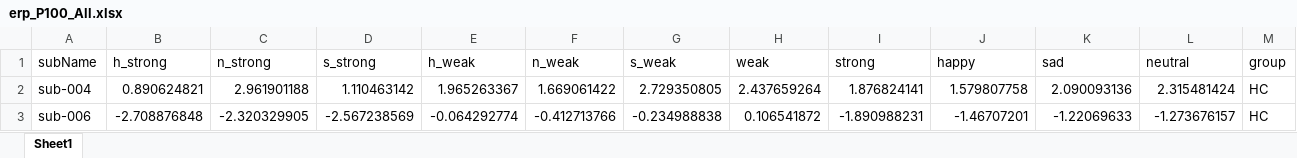
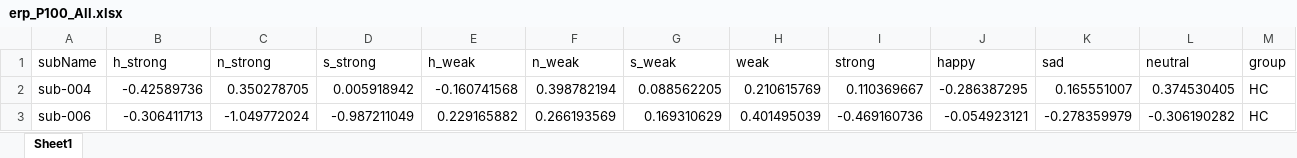
Before and after one commit to JuliaSchraeder/UnconsciousBias, an Excel workbook: data/erp_P100_All.xlsx, sheet Sheet1, drawn as a sheet; only a part is shown; values as stored, in another font and other column widths than the file's, no borders; the diff covers the shown part only; the diff names each change by its address in the sheet, - before the commit and + after, or states it on an @@ line.

```diff
--- a/data/erp_P100_All.xlsx (sheet Sheet1)
+++ b/data/erp_P100_All.xlsx (sheet Sheet1)
-B2 (h_strong): 0.890624821
+B2 (h_strong): -0.42589736
-C2 (n_strong): 2.961901188
+C2 (n_strong): 0.350278705
-D2 (s_strong): 1.110463142
+D2 (s_strong): 0.005918942
-E2 (h_weak): 1.965263367
+E2 (h_weak): -0.160741568
-F2 (n_weak): 1.669061422
+F2 (n_weak): 0.398782194
-G2 (s_weak): 2.729350805
+G2 (s_weak): 0.088562205
-H2 (weak): 2.437659264
+H2 (weak): 0.210615769
-I2 (strong): 1.876824141
+I2 (strong): 0.110369667
-J2 (happy): 1.579807758
+J2 (happy): -0.286387295
-K2 (sad): 2.090093136
+K2 (sad): 0.165551007
-L2 (neutral): 2.315481424
+L2 (neutral): 0.374530405
-B3 (h_strong): -2.708876848
+B3 (h_strong): -0.306411713
-C3 (n_strong): -2.320329905
+C3 (n_strong): -1.049772024
-D3 (s_strong): -2.567238569
+D3 (s_strong): -0.987211049
-E3 (h_weak): -0.064292774
+E3 (h_weak): 0.229165882
-F3 (n_weak): -0.412713766
+F3 (n_weak): 0.266193569
-G3 (s_weak): -0.234988838
+G3 (s_weak): 0.169310629
-H3 (weak): 0.106541872
+H3 (weak): 0.401495039
-I3 (strong): -1.890988231
+I3 (strong): -0.469160736
-J3 (happy): -1.46707201
+J3 (happy): -0.054923121
-K3 (sad): -1.22069633
+K3 (sad): -0.278359979
-L3 (neutral): -1.273676157
+L3 (neutral): -0.306190282
```
Also changed, not shown: 1155 edited cells elsewhere in this sheet, data/erp_N170_HC_and_MDD.xlsx, 13 other files.
